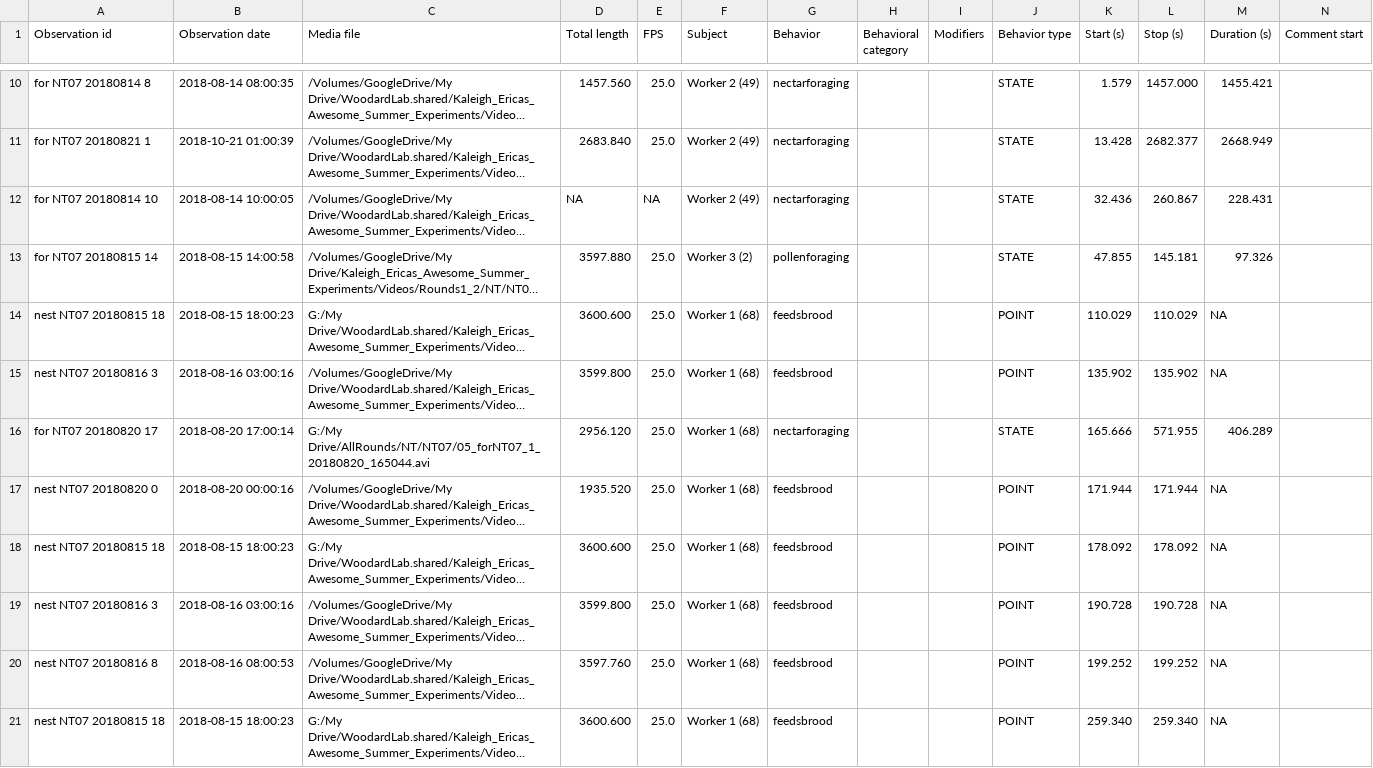
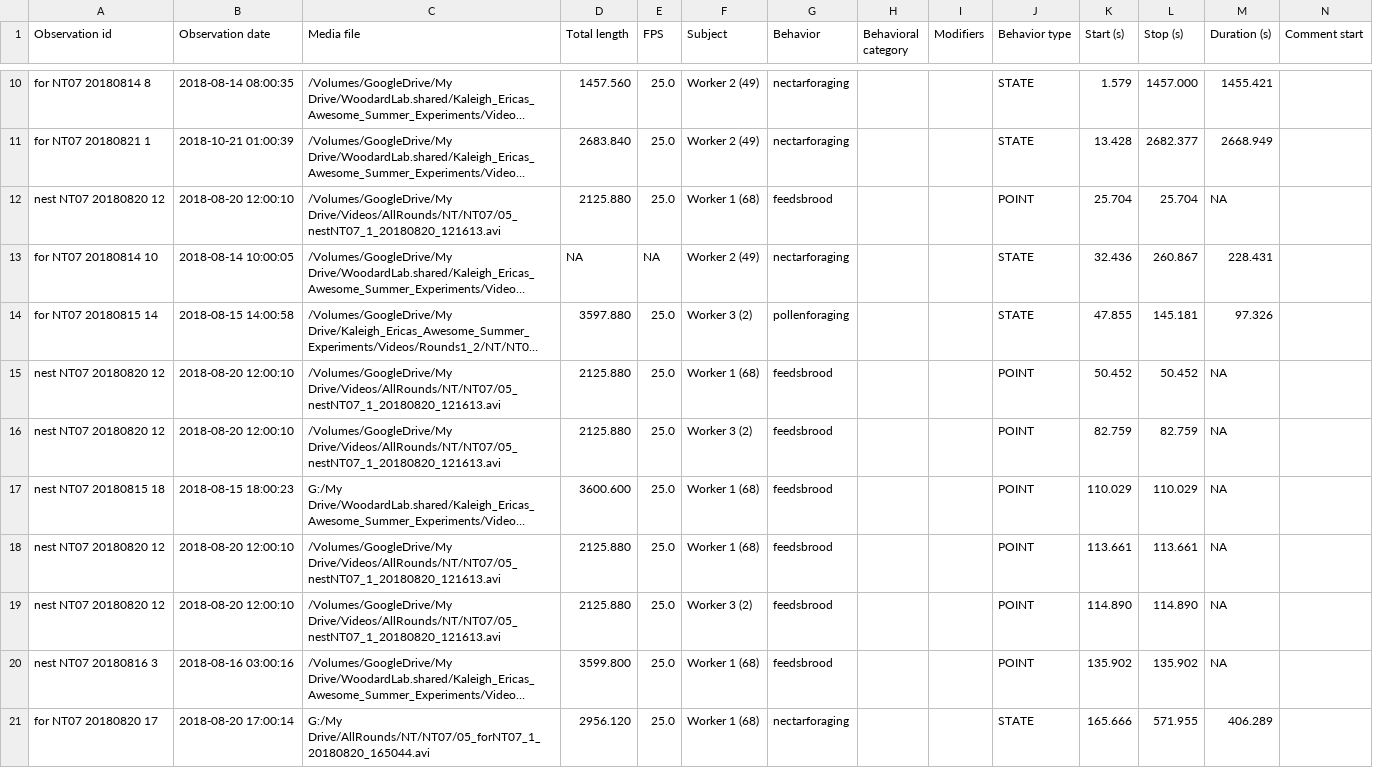
Before and after one commit to kalefish52/AnBehEarlyBumbles21, a CSV file: Data/BORISfiles/NT07.csv, drawn as a sheet; only a part is shown, gaps mark what is left out; the shorter side is filled out with more unchanged rows; long unchanged cells end in …; rows hold the shown columns only; the diff names each change by its address in the sheet, - before the commit and + after, or states it on an @@ line.

```diff
--- a/Data/BORISfiles/NT07.csv
+++ b/Data/BORISfiles/NT07.csv
+row 12: nest NT07 20180820 12 | 2018-08-20 12:00:10 | /Volumes/GoogleDrive/My Drive/Videos/AllRounds/NT/NT07/05_nestNT07_1_20180820_121613.avi | 2125.880 | 25.0 | Worker 1 (68) | feedsbrood |  |  | POINT | 25.704 | 25.704 | NA
+row 15: nest NT07 20180820 12 | 2018-08-20 12:00:10 | /Volumes/GoogleDrive/My Drive/Videos/AllRounds/NT/NT07/05_nestNT07_1_20180820_121613.avi | 2125.880 | 25.0 | Worker 1 (68) | feedsbrood |  |  | POINT | 50.452 | 50.452 | NA
+row 16: nest NT07 20180820 12 | 2018-08-20 12:00:10 | /Volumes/GoogleDrive/My Drive/Videos/AllRounds/NT/NT07/05_nestNT07_1_20180820_121613.avi | 2125.880 | 25.0 | Worker 3 (2) | feedsbrood |  |  | POINT | 82.759 | 82.759 | NA
+row 18: nest NT07 20180820 12 | 2018-08-20 12:00:10 | /Volumes/GoogleDrive/My Drive/Videos/AllRounds/NT/NT07/05_nestNT07_1_20180820_121613.avi | 2125.880 | 25.0 | Worker 1 (68) | feedsbrood |  |  | POINT | 113.661 | 113.661 | NA
+row 19: nest NT07 20180820 12 | 2018-08-20 12:00:10 | /Volumes/GoogleDrive/My Drive/Videos/AllRounds/NT/NT07/05_nestNT07_1_20180820_121613.avi | 2125.880 | 25.0 | Worker 3 (2) | feedsbrood |  |  | POINT | 114.890 | 114.890 | NA
```
Also changed, not shown: Data/BORISfiles/NF11.csv, Data/BORISfiles/NT13.csv, 14 other files.
